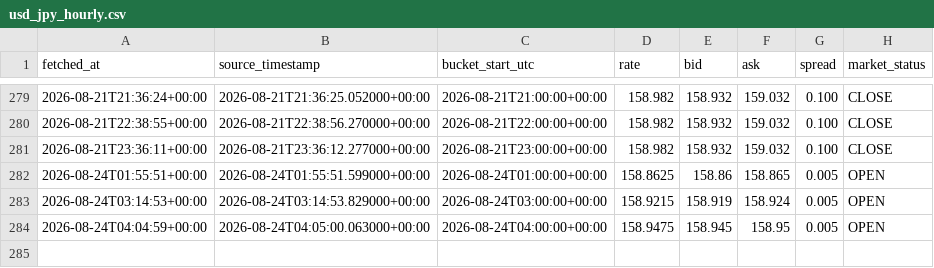
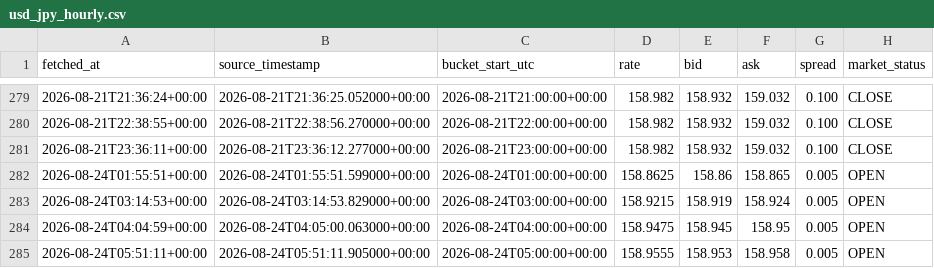
Before and after one commit to yu1Ro5/quant-lab-data, a CSV file: data/usd_jpy_hourly.csv, drawn as a sheet; only a part is shown, gaps mark what is left out.

```diff
--- a/data/usd_jpy_hourly.csv
+++ b/data/usd_jpy_hourly.csv
@@ -284 +284,2 @@ fetched_at,source_timestamp,bucket_start_utc,rate,bid,ask,spread,market_status
 2026-08-24T04:04:59+00:00,2026-08-24T04:05:00.063000+00:00,2026-08-24T04:00:00+00:00,158.9475,158.945,158.95,0.005,OPEN
+2026-08-24T05:51:11+00:00,2026-08-24T05:51:11.905000+00:00,2026-08-24T05:00:00+00:00,158.9555,158.953,158.958,0.005,OPEN
```
